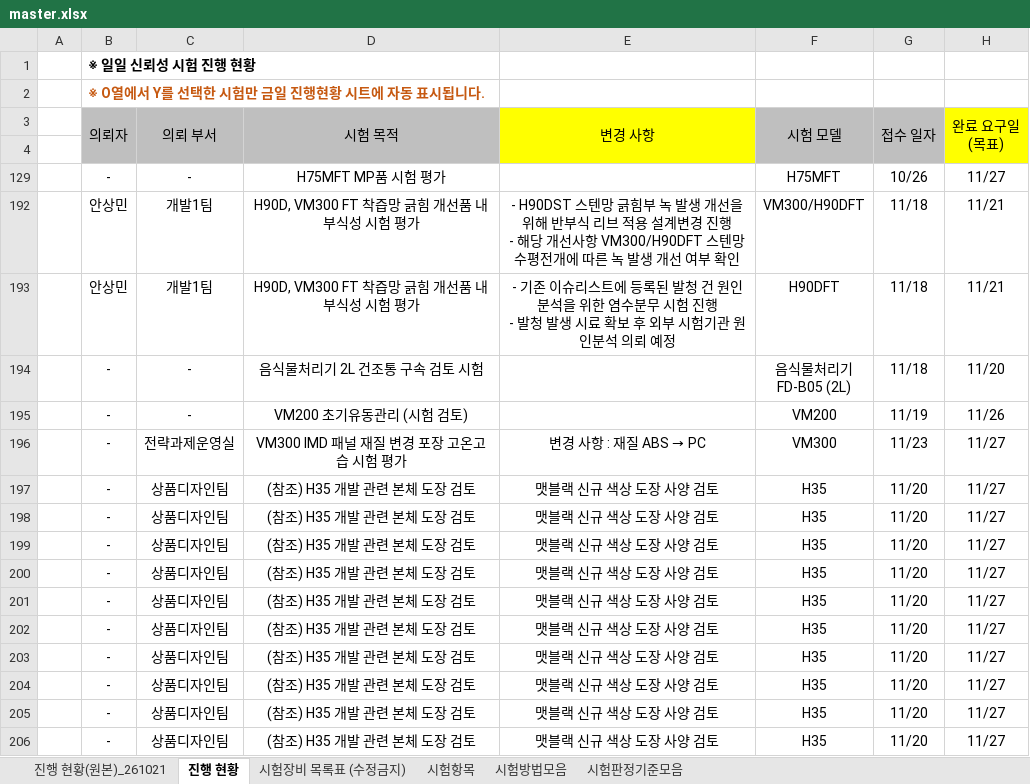
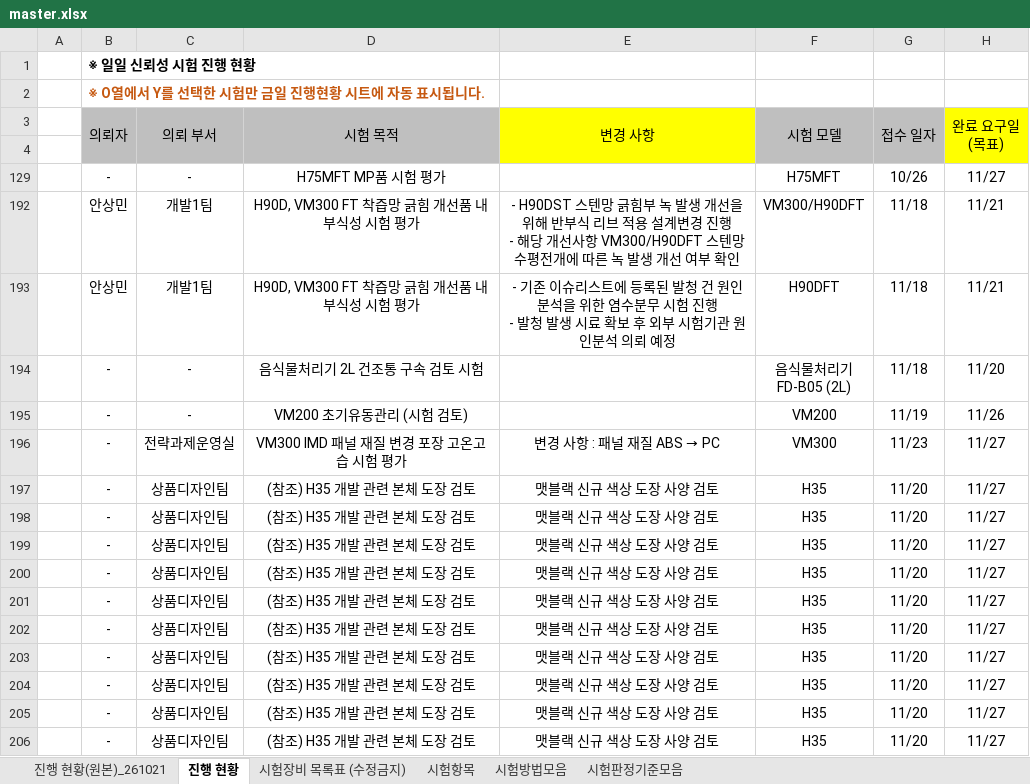
Before and after one commit to simjb23-oss/hurom-reliability, an Excel workbook: master.xlsx, sheet 진행 현황, drawn as a sheet; only a part is shown; values as stored, in another font and other column widths than the file's, no borders; the diff names each change by its address in the sheet, - before the commit and + after, or states it on an @@ line.

Commit message:
Master 동기화 2026-11-23T07:28:09Z

```diff
--- a/master.xlsx (sheet 진행 현황)
+++ b/master.xlsx (sheet 진행 현황)
@@ E196 (변경 사항): 변경 사항 : 재질 ABS → PC → 변경 사항 : 패널 재질 ABS → PC @@
```
Also changed, not shown: 1 other file.
